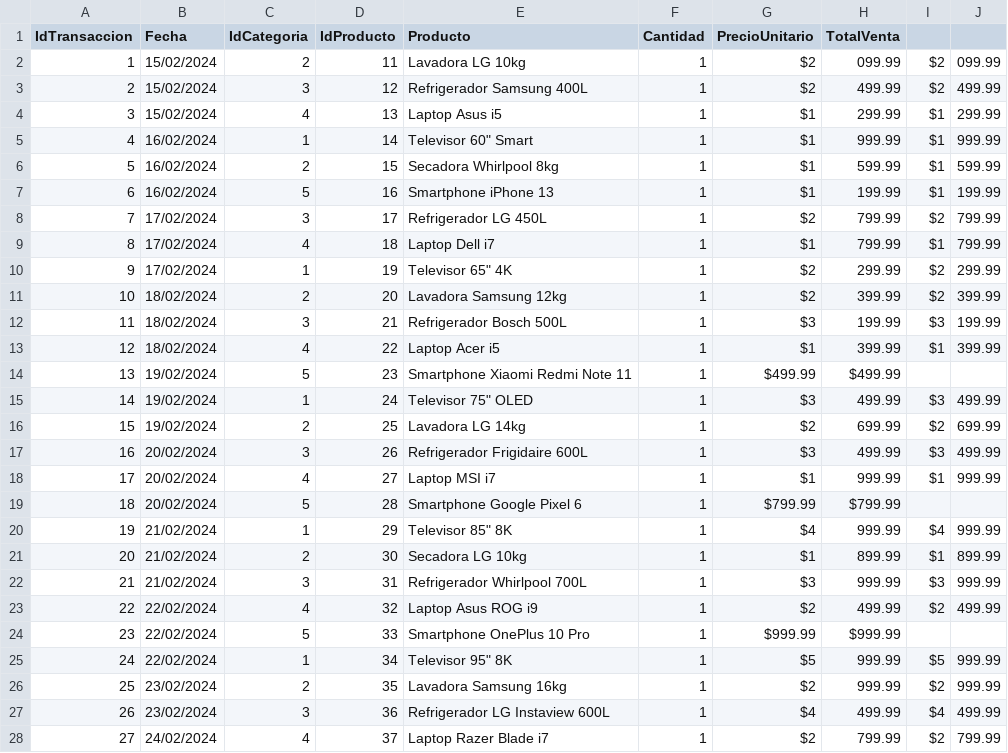
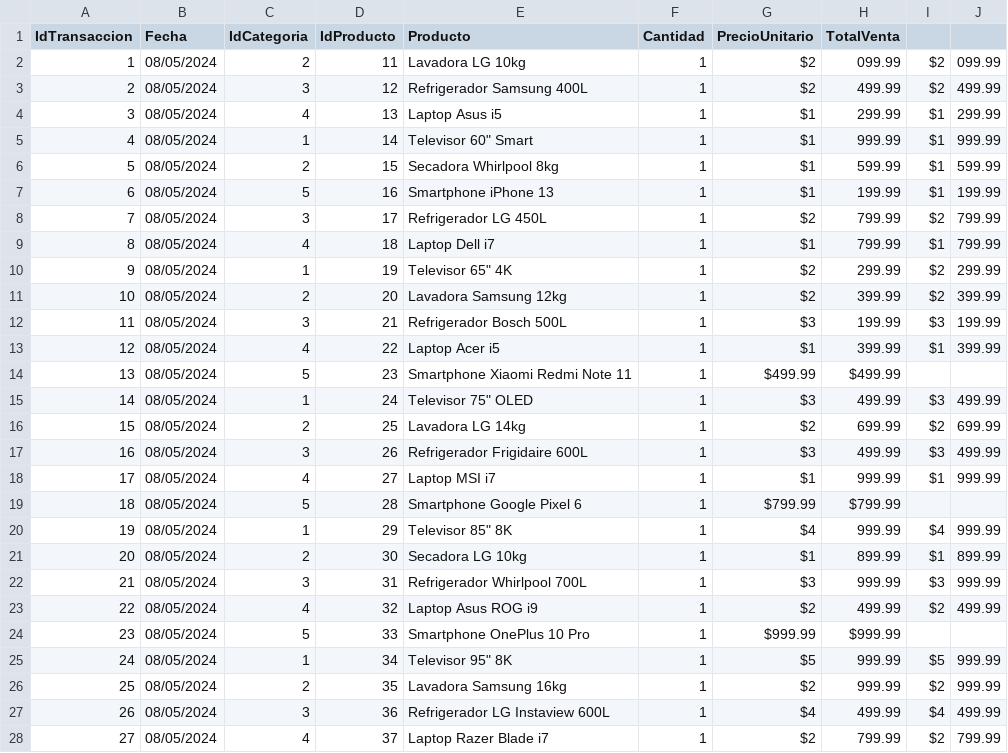
Before and after one commit to AndresMoreta20/Examen-integracion-de-sistemas, a CSV file: Origen/ventas_Ambato.csv, drawn as a sheet; only a part is shown; the diff covers the shown part only.

```diff
--- a/Origen/ventas_Ambato.csv
+++ b/Origen/ventas_Ambato.csv
@@ -1,28 +1,28 @@
 IdTransaccion,Fecha,IdCategoria,IdProducto,Producto,Cantidad,PrecioUnitario,TotalVenta
-1,15/02/2024,2,11,Lavadora LG 10kg,1,$2,099.99,$2,099.99
-2,15/02/2024,3,12,Refrigerador Samsung 400L,1,$2,499.99,$2,499.99
-3,15/02/2024,4,13,Laptop Asus i5,1,$1,299.99,$1,299.99
-4,16/02/2024,1,14,Televisor 60" Smart,1,$1,999.99,$1,999.99
-5,16/02/2024,2,15,Secadora Whirlpool 8kg,1,$1,599.99,$1,599.99
-6,16/02/2024,5,16,Smartphone iPhone 13,1,$1,199.99,$1,199.99
-7,17/02/2024,3,17,Refrigerador LG 450L,1,$2,799.99,$2,799.99
-8,17/02/2024,4,18,Laptop Dell i7,1,$1,799.99,$1,799.99
-9,17/02/2024,1,19,Televisor 65" 4K,1,$2,299.99,$2,299.99
-10,18/02/2024,2,20,Lavadora Samsung 12kg,1,$2,399.99,$2,399.99
-11,18/02/2024,3,21,Refrigerador Bosch 500L,1,$3,199.99,$3,199.99
-12,18/02/2024,4,22,Laptop Acer i5,1,$1,399.99,$1,399.99
-13,19/02/2024,5,23,Smartphone Xiaomi Redmi Note 11,1,$499.99,$499.99
-14,19/02/2024,1,24,Televisor 75" OLED,1,$3,499.99,$3,499.99
-15,19/02/2024,2,25,Lavadora LG 14kg,1,$2,699.99,$2,699.99
-16,20/02/2024,3,26,Refrigerador Frigidaire 600L,1,$3,499.99,$3,499.99
-17,20/02/2024,4,27,Laptop MSI i7,1,$1,999.99,$1,999.99
-18,20/02/2024,5,28,Smartphone Google Pixel 6,1,$799.99,$799.99
-19,21/02/2024,1,29,Televisor 85" 8K,1,$4,999.99,$4,999.99
-20,21/02/2024,2,30,Secadora LG 10kg,1,$1,899.99,$1,899.99
-21,21/02/2024,3,31,Refrigerador Whirlpool 700L,1,$3,999.99,$3,999.99
-22,22/02/2024,4,32,Laptop Asus ROG i9,1,$2,499.99,$2,499.99
-23,22/02/2024,5,33,Smartphone OnePlus 10 Pro,1,$999.99,$999.99
-24,22/02/2024,1,34,Televisor 95" 8K,1,$5,999.99,$5,999.99
-25,23/02/2024,2,35,Lavadora Samsung 16kg,1,$2,999.99,$2,999.99
-26,23/02/2024,3,36,Refrigerador LG Instaview 600L,1,$4,499.99,$4,499.99
-27,24/02/2024,4,37,Laptop Razer Blade i7,1,$2,799.99,$2,799.99
+1,08/05/2024,2,11,Lavadora LG 10kg,1,$2,099.99,$2,099.99
+2,08/05/2024,3,12,Refrigerador Samsung 400L,1,$2,499.99,$2,499.99
+3,08/05/2024,4,13,Laptop Asus i5,1,$1,299.99,$1,299.99
+4,08/05/2024,1,14,Televisor 60" Smart,1,$1,999.99,$1,999.99
+5,08/05/2024,2,15,Secadora Whirlpool 8kg,1,$1,599.99,$1,599.99
+6,08/05/2024,5,16,Smartphone iPhone 13,1,$1,199.99,$1,199.99
+7,08/05/2024,3,17,Refrigerador LG 450L,1,$2,799.99,$2,799.99
+8,08/05/2024,4,18,Laptop Dell i7,1,$1,799.99,$1,799.99
+9,08/05/2024,1,19,Televisor 65" 4K,1,$2,299.99,$2,299.99
+10,08/05/2024,2,20,Lavadora Samsung 12kg,1,$2,399.99,$2,399.99
+11,08/05/2024,3,21,Refrigerador Bosch 500L,1,$3,199.99,$3,199.99
+12,08/05/2024,4,22,Laptop Acer i5,1,$1,399.99,$1,399.99
+13,08/05/2024,5,23,Smartphone Xiaomi Redmi Note 11,1,$499.99,$499.99
+14,08/05/2024,1,24,Televisor 75" OLED,1,$3,499.99,$3,499.99
+15,08/05/2024,2,25,Lavadora LG 14kg,1,$2,699.99,$2,699.99
+16,08/05/2024,3,26,Refrigerador Frigidaire 600L,1,$3,499.99,$3,499.99
+17,08/05/2024,4,27,Laptop MSI i7,1,$1,999.99,$1,999.99
+18,08/05/2024,5,28,Smartphone Google Pixel 6,1,$799.99,$799.99
+19,08/05/2024,1,29,Televisor 85" 8K,1,$4,999.99,$4,999.99
+20,08/05/2024,2,30,Secadora LG 10kg,1,$1,899.99,$1,899.99
+21,08/05/2024,3,31,Refrigerador Whirlpool 700L,1,$3,999.99,$3,999.99
+22,08/05/2024,4,32,Laptop Asus ROG i9,1,$2,499.99,$2,499.99
+23,08/05/2024,5,33,Smartphone OnePlus 10 Pro,1,$999.99,$999.99
+24,08/05/2024,1,34,Televisor 95" 8K,1,$5,999.99,$5,999.99
+25,08/05/2024,2,35,Lavadora Samsung 16kg,1,$2,999.99,$2,999.99
+26,08/05/2024,3,36,Refrigerador LG Instaview 600L,1,$4,499.99,$4,499.99
+27,08/05/2024,4,37,Laptop Razer Blade i7,1,$2,799.99,$2,799.99
```
Also changed, not shown: 23 edited cells elsewhere in this file, Origen/ventas_Cuenca.csv, Origen/ventas_Latacunga.csv, 2 other files.
